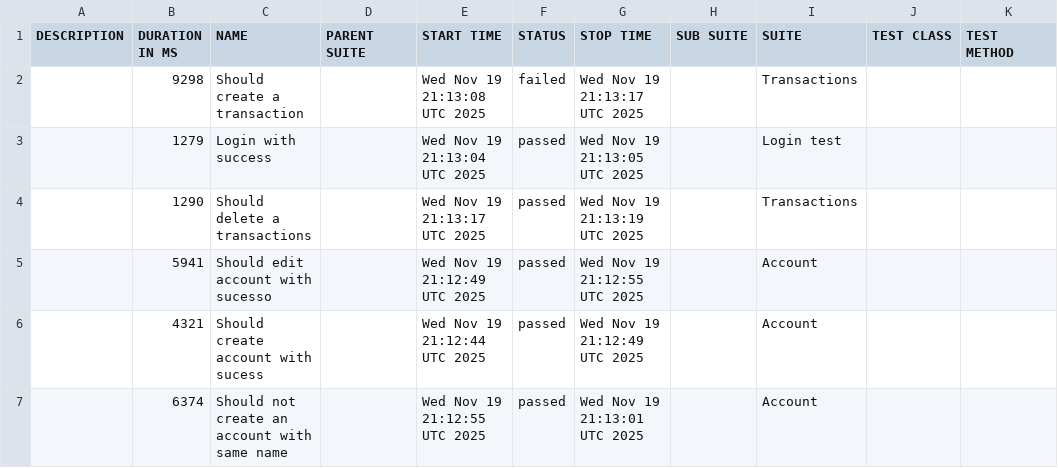
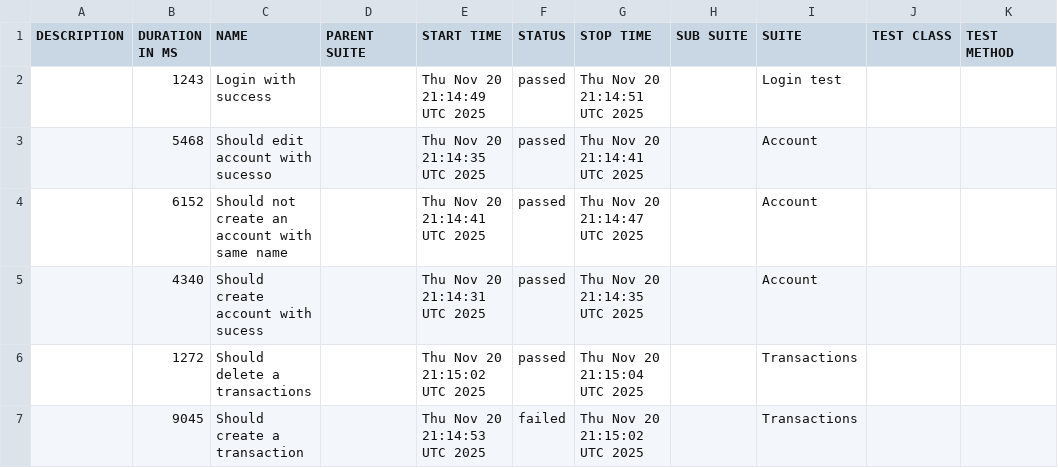
Before and after one commit to JosinaldoGJunior/cypress-automation-web, a CSV file: data/suites.csv, drawn as a sheet.

```diff
--- a/data/suites.csv
+++ b/data/suites.csv
@@ -1,7 +1,7 @@
 "DESCRIPTION","DURATION IN MS","NAME","PARENT SUITE","START TIME","STATUS","STOP TIME","SUB SUITE","SUITE","TEST CLASS","TEST METHOD"
-"","9298","Should create a transaction","","Wed Nov 19 21:13:08 UTC 2025","failed","Wed Nov 19 21:13:17 UTC 2025","","Transactions","",""
-"","1279","Login with success","","Wed Nov 19 21:13:04 UTC 2025","passed","Wed Nov 19 21:13:05 UTC 2025","","Login test","",""
-"","1290","Should delete a transactions","","Wed Nov 19 21:13:17 UTC 2025","passed","Wed Nov 19 21:13:19 UTC 2025","","Transactions","",""
-"","5941","Should edit account with sucesso","","Wed Nov 19 21:12:49 UTC 2025","passed","Wed Nov 19 21:12:55 UTC 2025","","Account","",""
-"","4321","Should create account with sucess","","Wed Nov 19 21:12:44 UTC 2025","passed","Wed Nov 19 21:12:49 UTC 2025","","Account","",""
-"","6374","Should not create an account with same name","","Wed Nov 19 21:12:55 UTC 2025","passed","Wed Nov 19 21:13:01 UTC 2025","","Account","",""
+"","1243","Login with success","","Thu Nov 20 21:14:49 UTC 2025","passed","Thu Nov 20 21:14:51 UTC 2025","","Login test","",""
+"","5468","Should edit account with sucesso","","Thu Nov 20 21:14:35 UTC 2025","passed","Thu Nov 20 21:14:41 UTC 2025","","Account","",""
+"","6152","Should not create an account with same name","","Thu Nov 20 21:14:41 UTC 2025","passed","Thu Nov 20 21:14:47 UTC 2025","","Account","",""
+"","4340","Should create account with sucess","","Thu Nov 20 21:14:31 UTC 2025","passed","Thu Nov 20 21:14:35 UTC 2025","","Account","",""
+"","1272","Should delete a transactions","","Thu Nov 20 21:15:02 UTC 2025","passed","Thu Nov 20 21:15:04 UTC 2025","","Transactions","",""
+"","9045","Should create a transaction","","Thu Nov 20 21:14:53 UTC 2025","failed","Thu Nov 20 21:15:02 UTC 2025","","Transactions","",""
```
Also changed, not shown: 31 other files.
